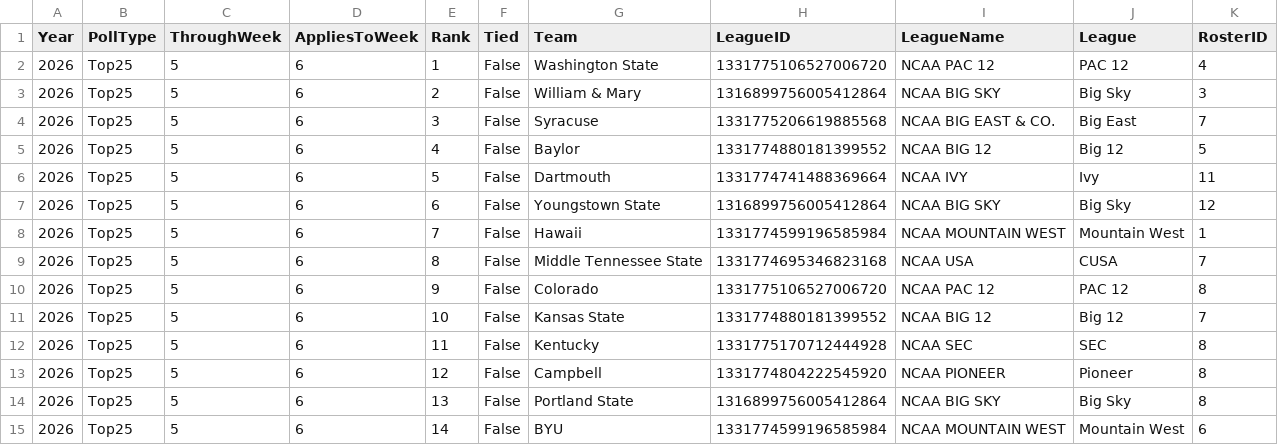
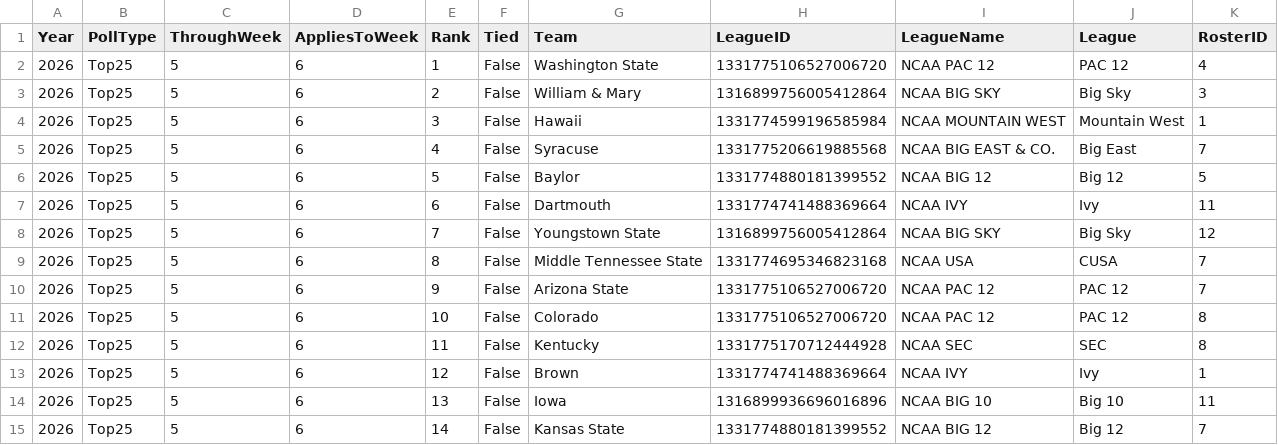
Before and after one commit to wrightc214/NCAA180-Sleeper, a CSV file: data/PollRanks_Current.csv, drawn as a sheet; only a part is shown; the diff covers the shown part only.

```diff
--- a/data/PollRanks_Current.csv
+++ b/data/PollRanks_Current.csv
@@ -3,13 +3,13 @@ Year,PollType,ThroughWeek,AppliesToWeek,Rank,Tied,Team,LeagueID,LeagueName,Leagu
 2026,Top25,5,6,2,False,William & Mary,1316899756005412864,NCAA BIG SKY,Big Sky,3
-2026,Top25,5,6,3,False,Syracuse,1331775206619885568,NCAA BIG EAST & CO.,Big East,7
-2026,Top25,5,6,4,False,Baylor,1331774880181399552,NCAA BIG 12,Big 12,5
-2026,Top25,5,6,5,False,Dartmouth,1331774741488369664,NCAA IVY,Ivy,11
-2026,Top25,5,6,6,False,Youngstown State,1316899756005412864,NCAA BIG SKY,Big Sky,12
-2026,Top25,5,6,7,False,Hawaii,1331774599196585984,NCAA MOUNTAIN WEST,Mountain West,1
+2026,Top25,5,6,3,False,Hawaii,1331774599196585984,NCAA MOUNTAIN WEST,Mountain West,1
+2026,Top25,5,6,4,False,Syracuse,1331775206619885568,NCAA BIG EAST & CO.,Big East,7
+2026,Top25,5,6,5,False,Baylor,1331774880181399552,NCAA BIG 12,Big 12,5
+2026,Top25,5,6,6,False,Dartmouth,1331774741488369664,NCAA IVY,Ivy,11
+2026,Top25,5,6,7,False,Youngstown State,1316899756005412864,NCAA BIG SKY,Big Sky,12
 2026,Top25,5,6,8,False,Middle Tennessee State,1331774695346823168,NCAA USA,CUSA,7
-2026,Top25,5,6,9,False,Colorado,1331775106527006720,NCAA PAC 12,PAC 12,8
-2026,Top25,5,6,10,False,Kansas State,1331774880181399552,NCAA BIG 12,Big 12,7
+2026,Top25,5,6,9,False,Arizona State,1331775106527006720,NCAA PAC 12,PAC 12,7
+2026,Top25,5,6,10,False,Colorado,1331775106527006720,NCAA PAC 12,PAC 12,8
 2026,Top25,5,6,11,False,Kentucky,1331775170712444928,NCAA SEC,SEC,8
-2026,Top25,5,6,12,False,Campbell,1331774804222545920,NCAA PIONEER,Pioneer,8
-2026,Top25,5,6,13,False,Portland State,1316899756005412864,NCAA BIG SKY,Big Sky,8
-2026,Top25,5,6,14,False,BYU,1331774599196585984,NCAA MOUNTAIN WEST,Mountain West,6
+2026,Top25,5,6,12,False,Brown,1331774741488369664,NCAA IVY,Ivy,1
+2026,Top25,5,6,13,False,Iowa,1316899936696016896,NCAA BIG 10,Big 10,11
+2026,Top25,5,6,14,False,Kansas State,1331774880181399552,NCAA BIG 12,Big 12,7
```
Also changed, not shown: 3 added rows, 3 removed rows and 23 edited cells elsewhere in this file, data/PollPrior_Historic.csv, data/PollPrior_Season.csv, 12 other files.
